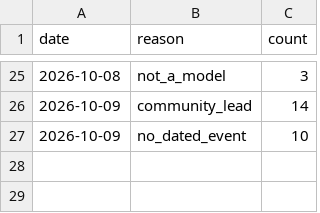
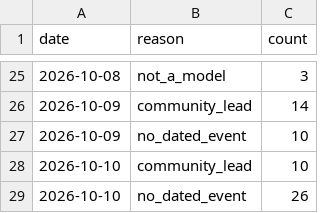
Before and after one commit to YasamanAnsari/llm-ledger, a CSV file: data/agent_declined.csv, drawn as a sheet; only a part is shown, gaps mark what is left out.

```diff
--- a/data/agent_declined.csv
+++ b/data/agent_declined.csv
@@ -27 +27,3 @@ date,reason,count
 2026-10-09,no_dated_event,10
+2026-10-10,community_lead,10
+2026-10-10,no_dated_event,26
```
Also changed, not shown: data/core/claims.csv, data/core/crosswalk.csv, 24 other files.
